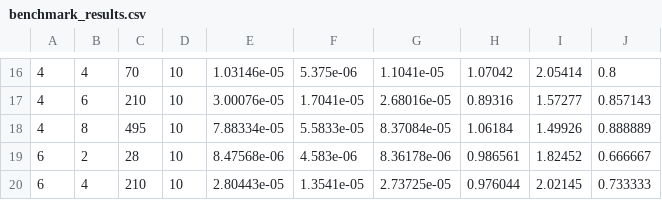
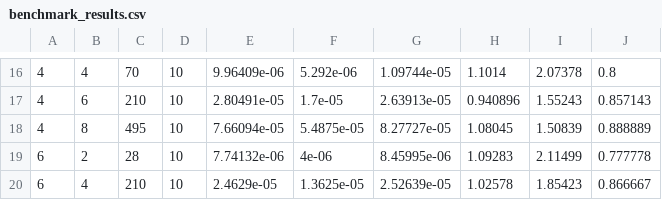
Before and after one commit to MSU-Beam-Dynamics/PolySeries.jl, a CSV file: benchmarks/benchmark_results.csv, drawn as a sheet; only a part is shown, gaps mark what is left out; the diff covers the shown part only; the diff names each change by its address in the sheet, - before the commit and + after, or states it on an @@ line.

```diff
--- a/benchmarks/benchmark_results.csv
+++ b/benchmarks/benchmark_results.csv
-E16: 1.03146e-05
+E16: 9.96409e-06
-F16: 5.375e-06
+F16: 5.292e-06
-G16: 1.1041e-05
+G16: 1.09744e-05
-H16: 1.07042
+H16: 1.1014
-I16: 2.05414
+I16: 2.07378
-E17: 3.00076e-05
+E17: 2.80491e-05
-F17: 1.7041e-05
+F17: 1.7e-05
-G17: 2.68016e-05
+G17: 2.63913e-05
-H17: 0.89316
+H17: 0.940896
-I17: 1.57277
+I17: 1.55243
-E18: 7.88334e-05
+E18: 7.66094e-05
-F18: 5.5833e-05
+F18: 5.4875e-05
-G18: 8.37084e-05
+G18: 8.27727e-05
-H18: 1.06184
+H18: 1.08045
-I18: 1.49926
+I18: 1.50839
-E19: 8.47568e-06
+E19: 7.74132e-06
-F19: 4.583e-06
+F19: 4e-06
-G19: 8.36178e-06
+G19: 8.45995e-06
-H19: 0.986561
+H19: 1.09283
-I19: 1.82452
+I19: 2.11499
-J19: 0.666667
+J19: 0.777778
-E20: 2.80443e-05
+E20: 2.4629e-05
-F20: 1.3541e-05
+F20: 1.3625e-05
-G20: 2.73725e-05
+G20: 2.52639e-05
-H20: 0.976044
+H20: 1.02578
-I20: 2.02145
+I20: 1.85423
-J20: 0.733333
+J20: 0.866667
```
Also changed, not shown: 37 edited cells elsewhere in this file, 2 other files.
